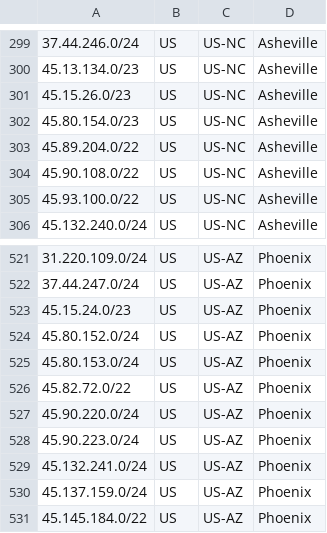
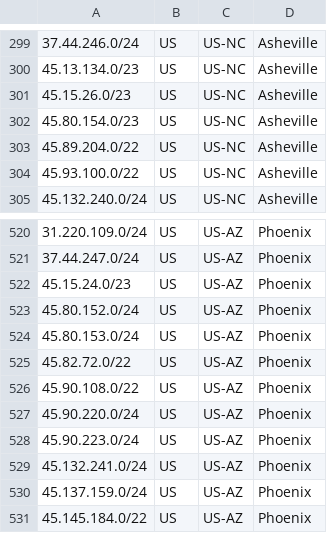
Before and after one commit to hostinger/geofeed, a CSV file: geofeed.csv, drawn as a sheet; only a part is shown, gaps mark what is left out; removed rows and columns are numbered as before the commit, all else as after; the diff names each change by its address in the sheet, - before the commit and + after, or states it on an @@ line.

Commit message:
Update geofeed.csv

```diff
--- a/geofeed.csv
+++ b/geofeed.csv
-row 304: 45.90.108.0/22 | US | US-NC | Asheville
+row 526: 45.90.108.0/22 | US | US-AZ | Phoenix
```
